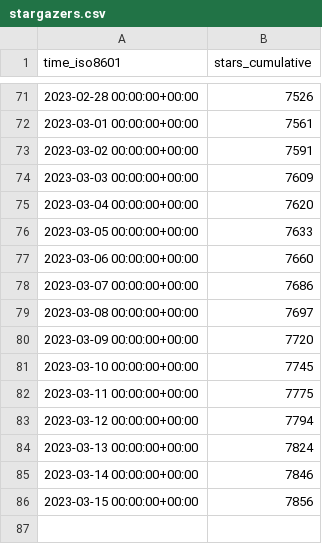
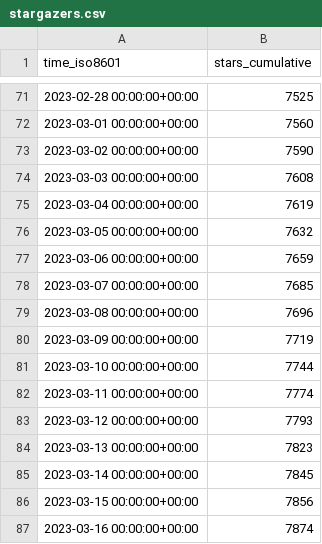
Before and after one commit to vikadata/StatusCheck, a CSV file: apitable/apitable/ghrs-data/stargazers.csv, drawn as a sheet; only a part is shown, gaps mark what is left out; the diff covers the shown part only.

```diff
--- a/apitable/apitable/ghrs-data/stargazers.csv
+++ b/apitable/apitable/ghrs-data/stargazers.csv
@@ -71,16 +71,17 @@ time_iso8601,stars_cumulative
-2023-02-28 00:00:00+00:00,7526
-2023-03-01 00:00:00+00:00,7561
-2023-03-02 00:00:00+00:00,7591
-2023-03-03 00:00:00+00:00,7609
-2023-03-04 00:00:00+00:00,7620
-2023-03-05 00:00:00+00:00,7633
-2023-03-06 00:00:00+00:00,7660
-2023-03-07 00:00:00+00:00,7686
-2023-03-08 00:00:00+00:00,7697
-2023-03-09 00:00:00+00:00,7720
-2023-03-10 00:00:00+00:00,7745
-2023-03-11 00:00:00+00:00,7775
-2023-03-12 00:00:00+00:00,7794
-2023-03-13 00:00:00+00:00,7824
-2023-03-14 00:00:00+00:00,7846
+2023-02-28 00:00:00+00:00,7525
+2023-03-01 00:00:00+00:00,7560
+2023-03-02 00:00:00+00:00,7590
+2023-03-03 00:00:00+00:00,7608
+2023-03-04 00:00:00+00:00,7619
+2023-03-05 00:00:00+00:00,7632
+2023-03-06 00:00:00+00:00,7659
+2023-03-07 00:00:00+00:00,7685
+2023-03-08 00:00:00+00:00,7696
+2023-03-09 00:00:00+00:00,7719
+2023-03-10 00:00:00+00:00,7744
+2023-03-11 00:00:00+00:00,7774
+2023-03-12 00:00:00+00:00,7793
+2023-03-13 00:00:00+00:00,7823
+2023-03-14 00:00:00+00:00,7845
 2023-03-15 00:00:00+00:00,7856
+2023-03-16 00:00:00+00:00,7874
```
Also changed, not shown: 27 edited cells elsewhere in this file, apitable/apitable/ghrs-data/forks.csv.
